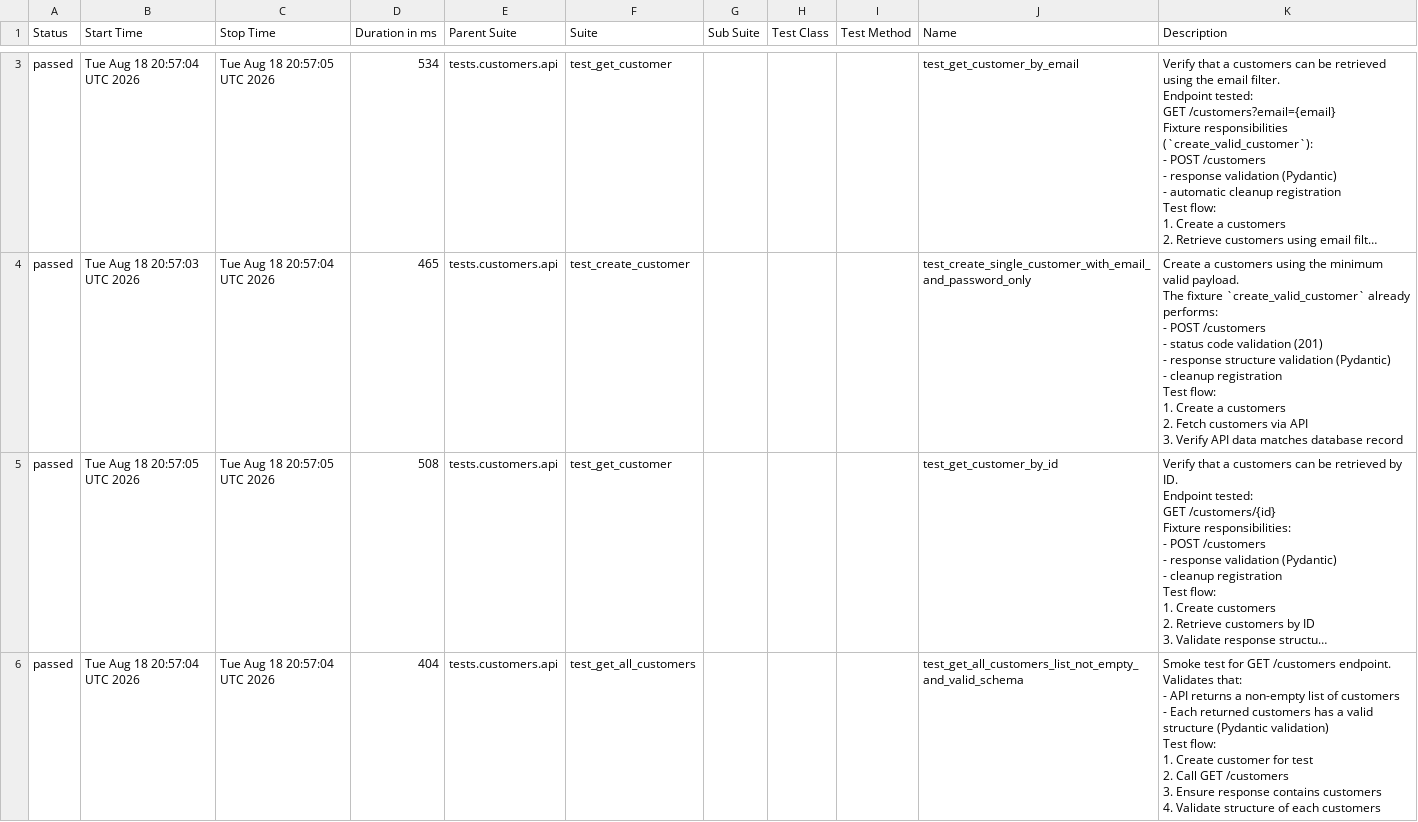
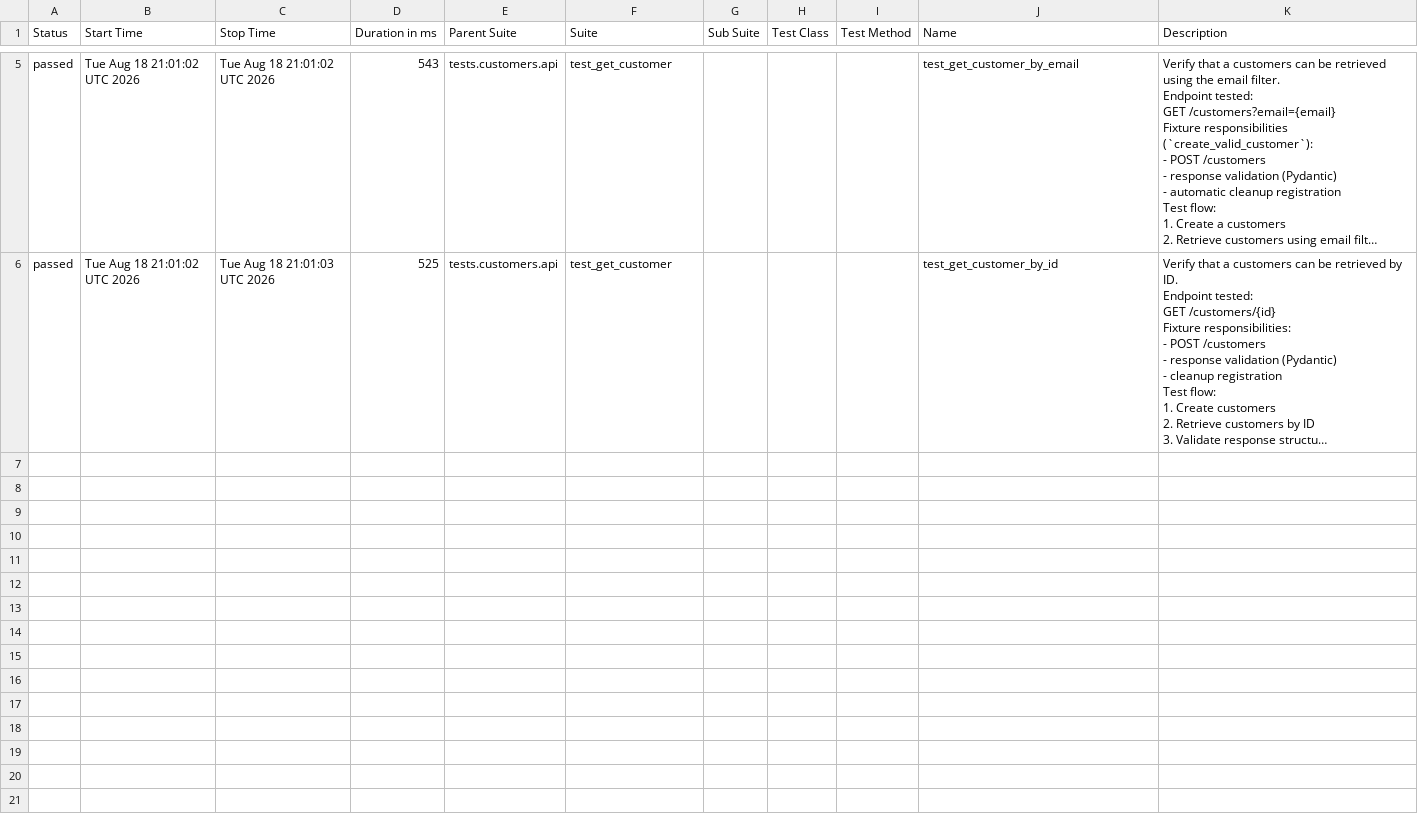
Before and after one commit to Kwakic/TestingWoocommerceAPI, a CSV file: customers/smoke/data/suites.csv, drawn as a sheet; only a part is shown, gaps mark what is left out; long unchanged cells end in …; removed rows and columns are numbered as before the commit, all else as after; ↵ is a line break in a cell; the diff covers the shown part only; the diff names each change by its address in the sheet, - before the commit and + after, or states it on an @@ line.

```diff
--- a/customers/smoke/data/suites.csv
+++ b/customers/smoke/data/suites.csv
-B5 (Start Time): Tue Aug 18 20:57:04 UTC 2026
+B5 (Start Time): Tue Aug 18 21:01:02 UTC 2026
-C5 (Stop Time): Tue Aug 18 20:57:05 UTC 2026
+C5 (Stop Time): Tue Aug 18 21:01:02 UTC 2026
-D5 (Duration in ms): 534
+D5 (Duration in ms): 543
-row 4: passed | Tue Aug 18 20:57:03 UTC 2026 | Tue Aug 18 20:57:04 UTC 2026 | 465 | tests.customers.api | test_create_customer |  |  |  | test_create_single_customer_with_email_and_password_only | Create a customers using the minimum valid payload. ↵ The fixture `create_valid_customer` already performs: ↵ - POST /customers ↵ - status code validation (201) ↵ - response structure validation (Pydantic) ↵ - cleanup registration ↵ Test flow: ↵ 1. Create a customers ↵ 2. Fetch customers via API ↵ 3. Verify API data matches database record
-B6 (Start Time): Tue Aug 18 20:57:05 UTC 2026
+B6 (Start Time): Tue Aug 18 21:01:02 UTC 2026
-C6 (Stop Time): Tue Aug 18 20:57:05 UTC 2026
+C6 (Stop Time): Tue Aug 18 21:01:03 UTC 2026
-D6 (Duration in ms): 508
+D6 (Duration in ms): 525
-row 6: passed | Tue Aug 18 20:57:04 UTC 2026 | Tue Aug 18 20:57:04 UTC 2026 | 404 | tests.customers.api | test_get_all_customers |  |  |  | test_get_all_customers_list_not_empty_and_valid_schema | Smoke test for GET /customers endpoint. ↵ Validates that: ↵ - API returns a non-empty list of customers ↵ - Each returned customers has a valid structure (Pydantic validation) ↵ Test flow: ↵ 1. Create customer for test ↵ 2. Call GET /customers ↵ 3. Ensure response contains customers ↵ 4. Validate structure of each customers
```
Also changed, not shown: 2 added rows and 3 edited cells elsewhere in this file, products/smoke/data/suites.csv, 46 other files.
